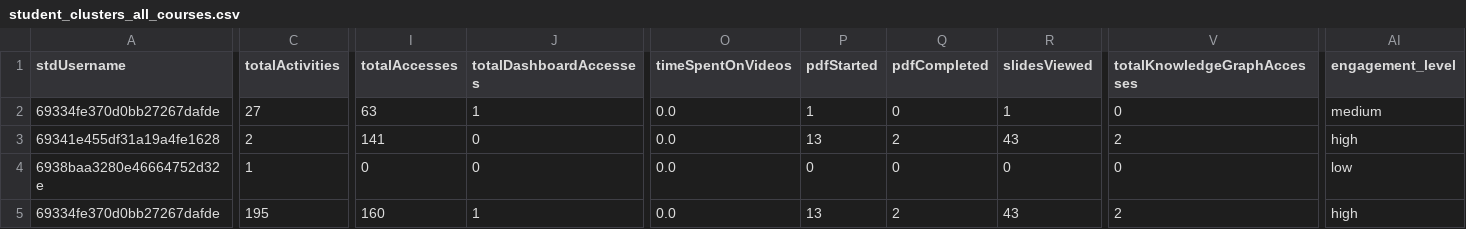
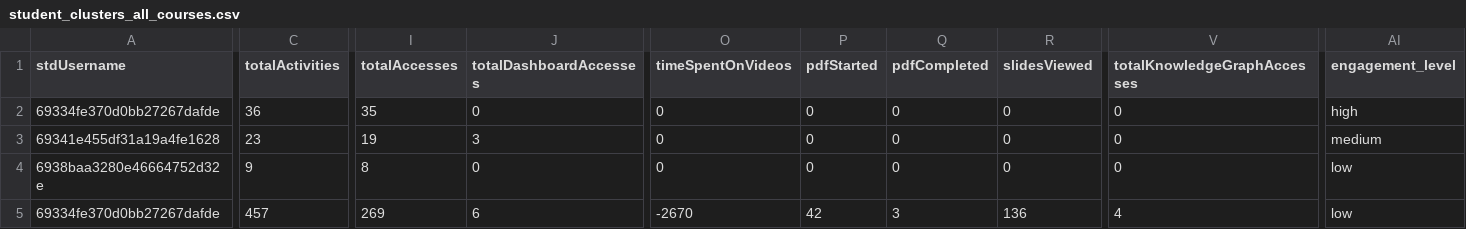
Before and after one commit to ude-soco/CourseMapper-webserver, a CSV file: student_clusters_all_courses.csv, drawn as a sheet; only a part is shown, gaps mark what is left out; the diff covers the shown part only; the diff names each change by its address in the sheet, - before the commit and + after, or states it on an @@ line.

```diff
--- a/student_clusters_all_courses.csv
+++ b/student_clusters_all_courses.csv
-C2 (totalActivities): 27
+C2 (totalActivities): 36
-I2 (totalAccesses): 63
+I2 (totalAccesses): 35
-J2 (totalDashboardAccesses): 1
+J2 (totalDashboardAccesses): 0
-O2:O4 (timeSpentOnVideos): 0.0
+O2:O4 (timeSpentOnVideos): 0
-P2 (pdfStarted): 1
+P2 (pdfStarted): 0
-R2 (slidesViewed): 1
+R2 (slidesViewed): 0
-AI2 (engagement_level): medium
+AI2 (engagement_level): high
-C3 (totalActivities): 2
+C3 (totalActivities): 23
-I3 (totalAccesses): 141
+I3 (totalAccesses): 19
-J3 (totalDashboardAccesses): 0
+J3 (totalDashboardAccesses): 3
-P3 (pdfStarted): 13
+P3 (pdfStarted): 0
-Q3 (pdfCompleted): 2
+Q3 (pdfCompleted): 0
-R3 (slidesViewed): 43
+R3 (slidesViewed): 0
-V3 (totalKnowledgeGraphAccesses): 2
+V3 (totalKnowledgeGraphAccesses): 0
-AI3 (engagement_level): high
+AI3 (engagement_level): medium
-C4 (totalActivities): 1
+C4 (totalActivities): 9
-I4 (totalAccesses): 0
+I4 (totalAccesses): 8
-C5 (totalActivities): 195
+C5 (totalActivities): 457
-I5 (totalAccesses): 160
+I5 (totalAccesses): 269
-J5 (totalDashboardAccesses): 1
+J5 (totalDashboardAccesses): 6
-O5 (timeSpentOnVideos): 0.0
+O5 (timeSpentOnVideos): -2670
-P5 (pdfStarted): 13
+P5 (pdfStarted): 42
-Q5 (pdfCompleted): 2
+Q5 (pdfCompleted): 3
-R5 (slidesViewed): 43
+R5 (slidesViewed): 136
-V5 (totalKnowledgeGraphAccesses): 2
+V5 (totalKnowledgeGraphAccesses): 4
-AI5 (engagement_level): high
+AI5 (engagement_level): low
```
Also changed, not shown: 3 added rows and 35 edited cells elsewhere in this file, activitiesProductionOrig.csv, 26 other files.
